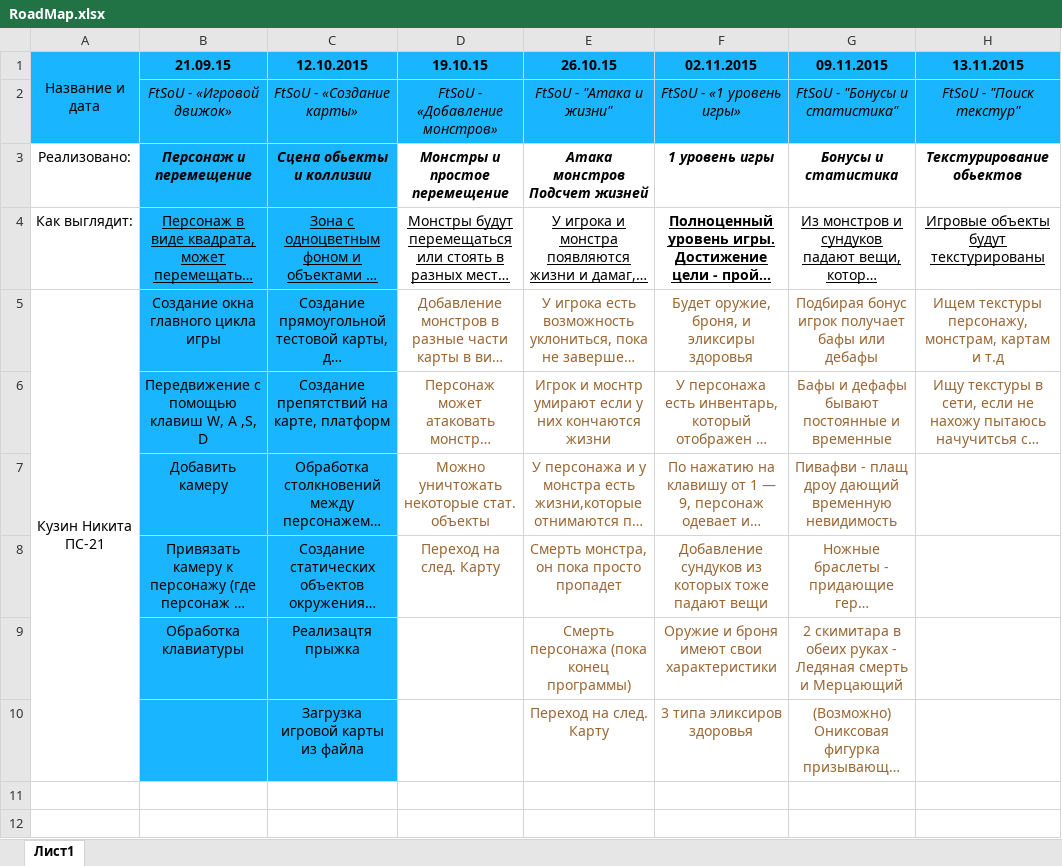
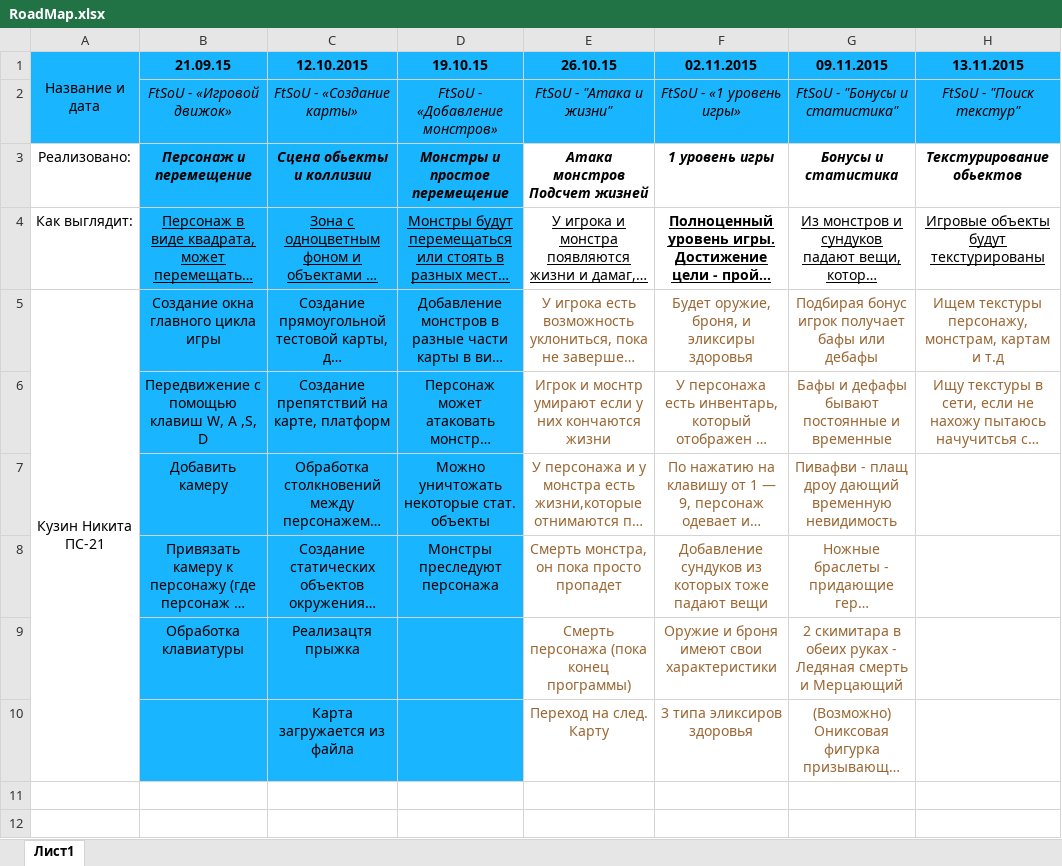
Before and after one commit to Dzzirt/Game, an Excel workbook: RoadMap.xlsx, sheet Лист1, drawn as a sheet; only a part is shown; long unchanged cells end in …; values as stored, in another font and other column widths than the file's, no borders; the diff names each change by its address in the sheet, - before the commit and + after, or states it on an @@ line.

```diff
--- a/RoadMap.xlsx (sheet Лист1)
+++ b/RoadMap.xlsx (sheet Лист1)
-D3:D10 fill: none
+D3:D10 fill: #19B5FE
-D5:D8 text colour: #996633
+D5:D8 text colour: black
-D8 (19.10.15): Переход на след. Карту
+D8 (19.10.15): Монстры преследуют персонажа
-C10 (12.10.2015): Загрузка игровой карты из файла
+C10 (12.10.2015): Карта загружается из файла
```
Also changed, not shown: 1 other file.
